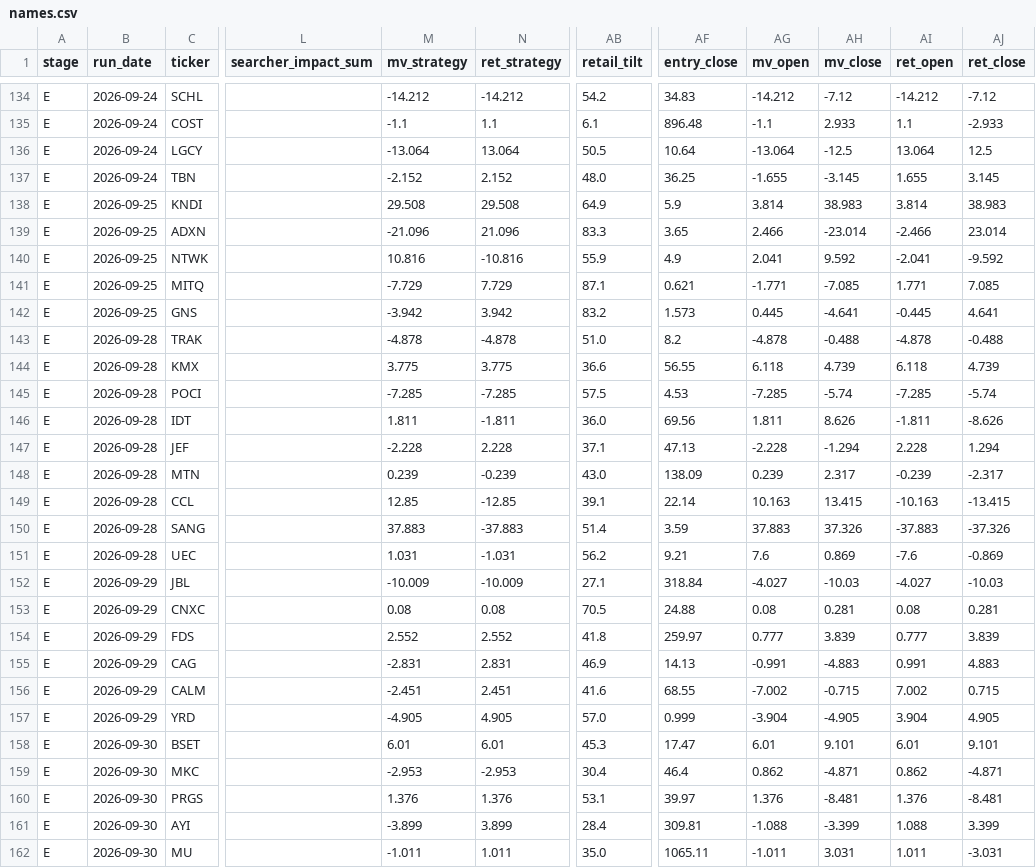
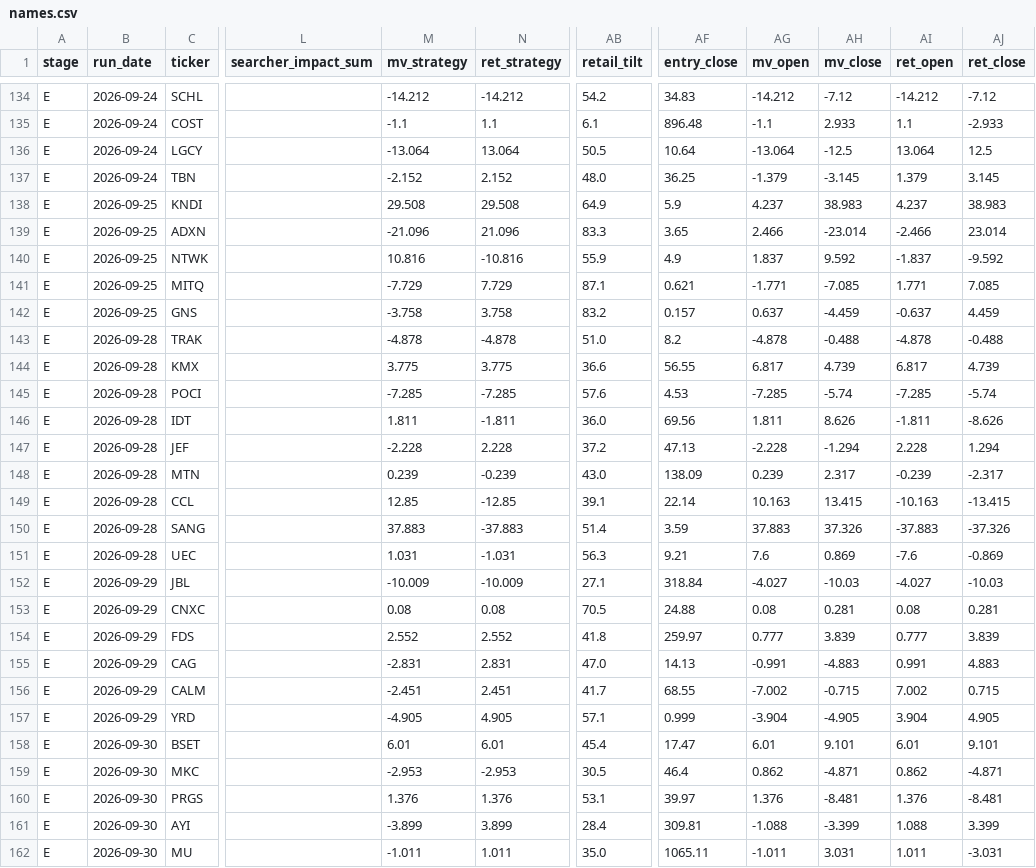
Before and after one commit to robertsben333-cmyk/claude_research, a CSV file: dashboard/data/names.csv, drawn as a sheet; only a part is shown, gaps mark what is left out; the diff covers the shown part only; the diff names each change by its address in the sheet, - before the commit and + after, or states it on an @@ line.

```diff
--- a/dashboard/data/names.csv
+++ b/dashboard/data/names.csv
-AG137 (mv_open): -1.655
+AG137 (mv_open): -1.379
-AI137 (ret_open): 1.655
+AI137 (ret_open): 1.379
-AG138 (mv_open): 3.814
+AG138 (mv_open): 4.237
-AI138 (ret_open): 3.814
+AI138 (ret_open): 4.237
-AG140 (mv_open): 2.041
+AG140 (mv_open): 1.837
-AI140 (ret_open): -2.041
+AI140 (ret_open): -1.837
-M142 (mv_strategy): -3.942
+M142 (mv_strategy): -3.758
-N142 (ret_strategy): 3.942
+N142 (ret_strategy): 3.758
-AF142 (entry_close): 1.573
+AF142 (entry_close): 0.157
-AG142 (mv_open): 0.445
+AG142 (mv_open): 0.637
-AH142 (mv_close): -4.641
+AH142 (mv_close): -4.459
-AI142 (ret_open): -0.445
+AI142 (ret_open): -0.637
-AJ142 (ret_close): 4.641
+AJ142 (ret_close): 4.459
-AG144 (mv_open): 6.118
+AG144 (mv_open): 6.817
-AI144 (ret_open): 6.118
+AI144 (ret_open): 6.817
-AB145 (retail_tilt): 57.5
+AB145 (retail_tilt): 57.6
-AB147 (retail_tilt): 37.1
+AB147 (retail_tilt): 37.2
-AB151 (retail_tilt): 56.2
+AB151 (retail_tilt): 56.3
-AB155 (retail_tilt): 46.9
+AB155 (retail_tilt): 47.0
-AB156 (retail_tilt): 41.6
+AB156 (retail_tilt): 41.7
-AB157 (retail_tilt): 57.0
+AB157 (retail_tilt): 57.1
-AB158 (retail_tilt): 45.3
+AB158 (retail_tilt): 45.4
-AB159 (retail_tilt): 30.4
+AB159 (retail_tilt): 30.5
```
Also changed, not shown: 93 edited cells elsewhere in this file, dashboard/data/names_panel.csv, 8 other files.
